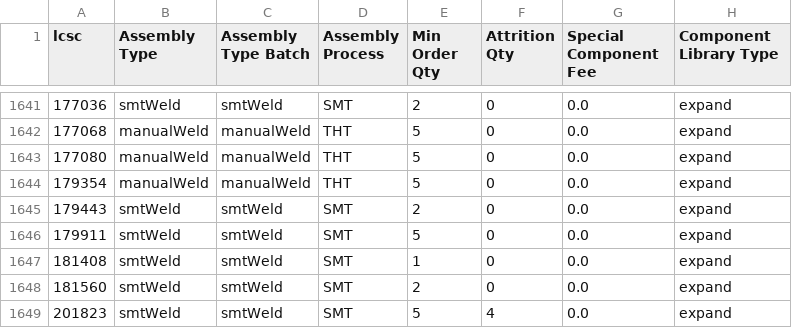
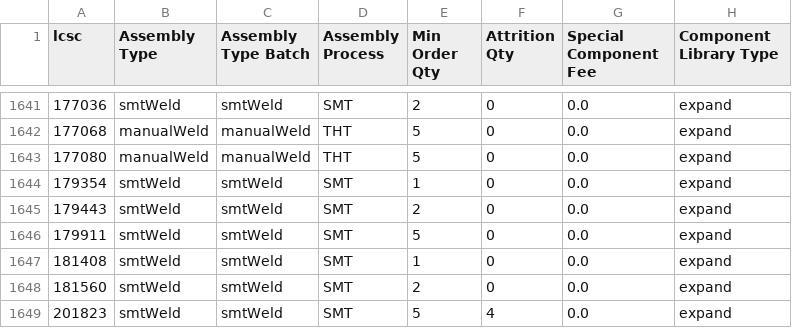
Before and after one commit to SimonAnnetts/jlcpcb-parts-database, a CSV file: scraped/assembly-details.csv, drawn as a sheet; only a part is shown, gaps mark what is left out.

```diff
--- a/scraped/assembly-details.csv
+++ b/scraped/assembly-details.csv
@@ -1643,3 +1643,3 @@ lcsc,Assembly Type,Assembly Type Batch,Assembly Process,Min Order Qty,Attrition
 177080,manualWeld,manualWeld,THT,5,0,0.0,expand
-179354,manualWeld,manualWeld,THT,5,0,0.0,expand
+179354,smtWeld,smtWeld,SMT,1,0,0.0,expand
 179443,smtWeld,smtWeld,SMT,2,0,0.0,expand
```
Also changed, not shown: scraped/ComponentList.csv.
